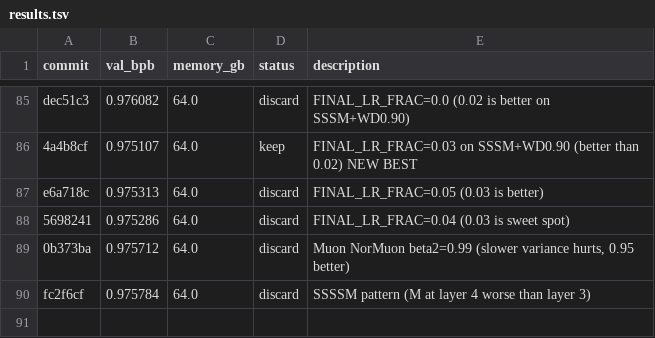
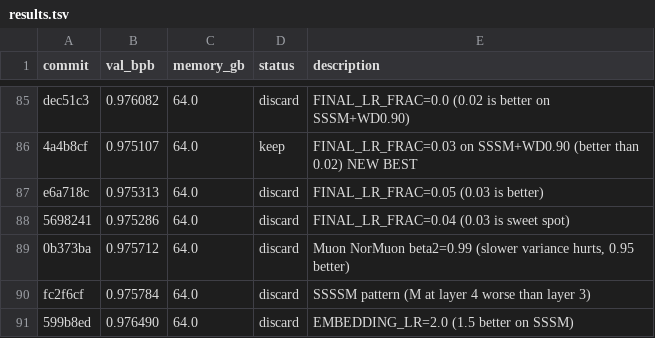
Before and after one commit to quietsmile/autoresearch, a TSV file: results.tsv, drawn as a sheet; only a part is shown, gaps mark what is left out.

Commit message:
Record EMBEDDING_LR=2.0 result (discard)

```diff
--- a/results.tsv
+++ b/results.tsv
@@ -90 +90,2 @@ e6a718c	0.975313	64.0	discard	FINAL_LR_FRAC=0.05 (0.03 is better)
 fc2f6cf	0.975784	64.0	discard	SSSSM pattern (M at layer 4 worse than layer 3)
+599b8ed	0.976490	64.0	discard	EMBEDDING_LR=2.0 (1.5 better on SSSM)
```
